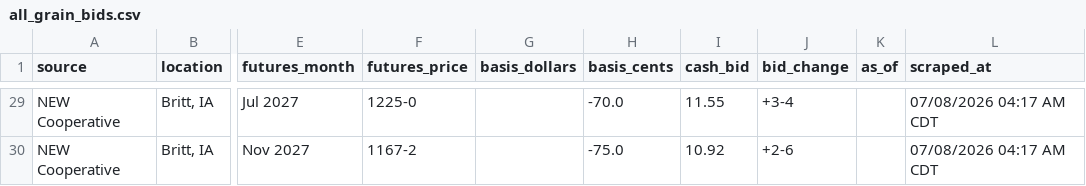
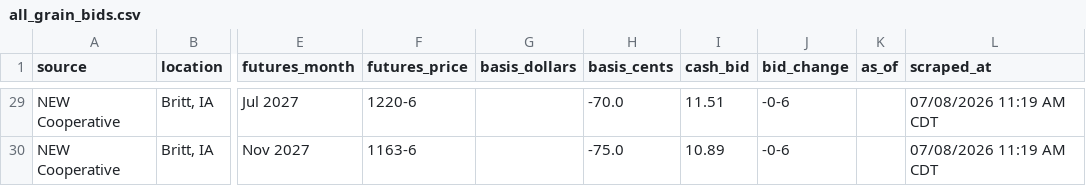
Before and after one commit to Superspyn/grainbidmap-data, a CSV file: all_grain_bids.csv, drawn as a sheet; only a part is shown, gaps mark what is left out; the diff covers the shown part only; the diff names each change by its address in the sheet, - before the commit and + after, or states it on an @@ line.

```diff
--- a/all_grain_bids.csv
+++ b/all_grain_bids.csv
-F29 (futures_price): 1225-0
+F29 (futures_price): 1220-6
-I29 (cash_bid): 11.55
+I29 (cash_bid): 11.51
-J29 (bid_change): +3-4
+J29 (bid_change): -0-6
-L29:L30 (scraped_at): 07/08/2026 04:17 AM CDT
+L29:L30 (scraped_at): 07/08/2026 11:19 AM CDT
-F30 (futures_price): 1167-2
+F30 (futures_price): 1163-6
-I30 (cash_bid): 10.92
+I30 (cash_bid): 10.89
-J30 (bid_change): +2-6
+J30 (bid_change): -0-6
```
Also changed, not shown: 109 edited cells elsewhere in this file.
